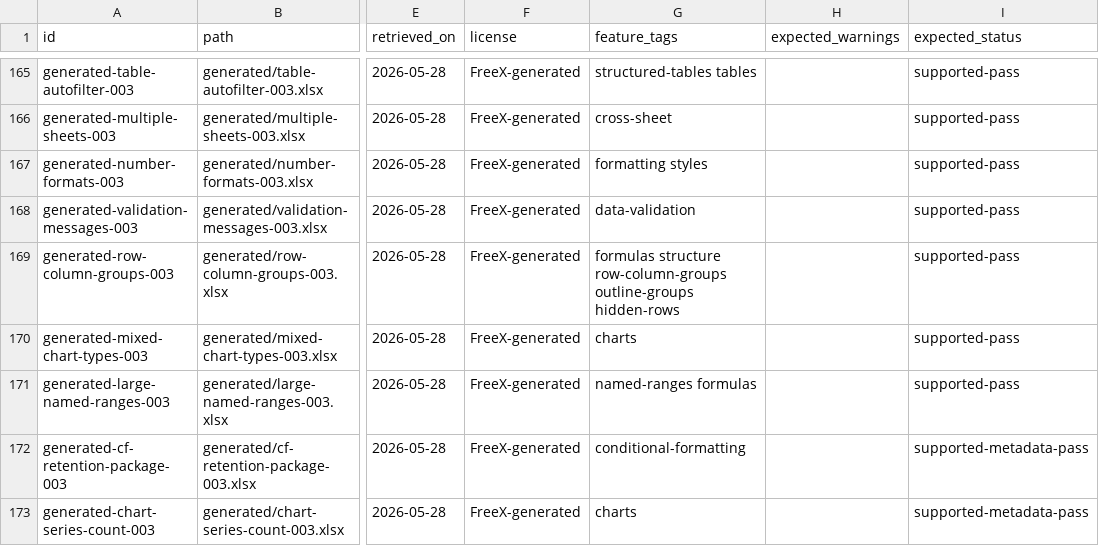
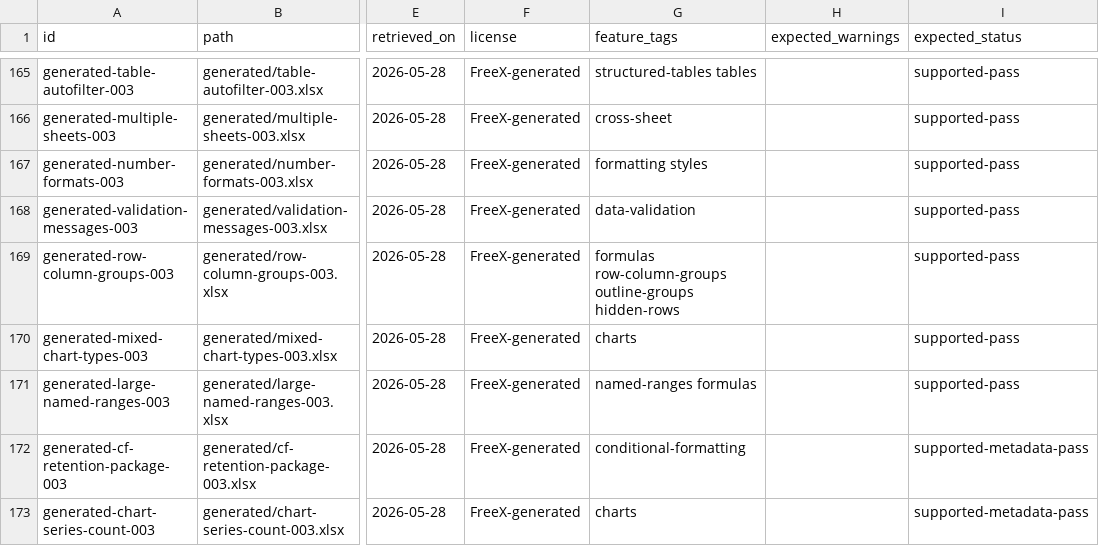
Before and after one commit to freevia-org/FreeX, a CSV file: test-corpus/manifest.csv, drawn as a sheet; only a part is shown, gaps mark what is left out; the diff names each change by its address in the sheet, - before the commit and + after, or states it on an @@ line.

Commit message:
Fix stale generated corpus expectations

```diff
--- a/test-corpus/manifest.csv
+++ b/test-corpus/manifest.csv
-G169 (feature_tags): formulas structure row-column-groups outline-groups…
+G169 (feature_tags): formulas row-column-groups outline-groups…
```
Also changed, not shown: 1 other file.
